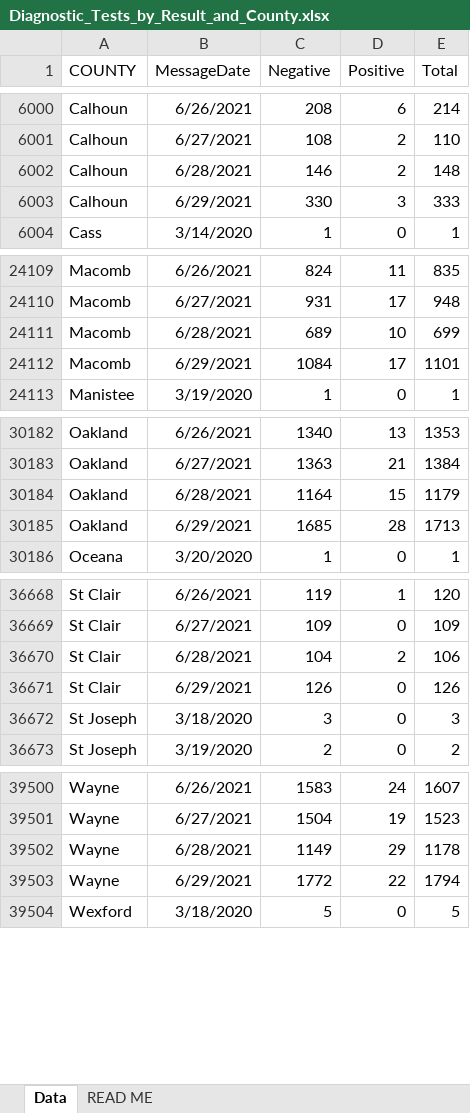
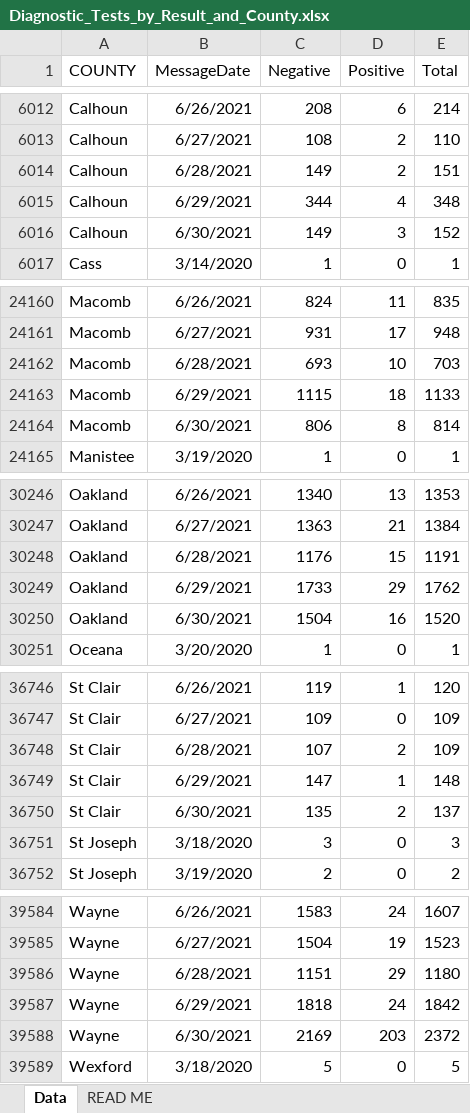
Before and after one commit to damaneice/covid-19, an Excel workbook: src/data/Diagnostic_Tests_by_Result_and_County.xlsx, sheet Data, drawn as a sheet; only a part is shown, gaps mark what is left out; values as stored, in another font and other column widths than the file's, no borders; addresses are those after the commit; the diff covers the shown part only; the diff names each change by its address in the sheet, - before the commit and + after, or states it on an @@ line.

Commit message:
Update Covid case data 202107020802

```diff
--- a/src/data/Diagnostic_Tests_by_Result_and_County.xlsx (sheet Data)
+++ b/src/data/Diagnostic_Tests_by_Result_and_County.xlsx (sheet Data)
-C6014 (Negative): 146
+C6014 (Negative): 149
-E6014 (Total): 148
+E6014 (Total): 151
-C6015 (Negative): 330
+C6015 (Negative): 344
-D6015 (Positive): 3
+D6015 (Positive): 4
-E6015 (Total): 333
+E6015 (Total): 348
+row 6016: Calhoun | 6/30/2021 | 149 | 3 | 152
-C24162 (Negative): 689
+C24162 (Negative): 693
-E24162 (Total): 699
+E24162 (Total): 703
-C24163 (Negative): 1084
+C24163 (Negative): 1115
-D24163 (Positive): 17
+D24163 (Positive): 18
-E24163 (Total): 1101
+E24163 (Total): 1133
+row 24164: Macomb | 6/30/2021 | 806 | 8 | 814
-C30248 (Negative): 1164
+C30248 (Negative): 1176
-E30248 (Total): 1179
+E30248 (Total): 1191
-C30249 (Negative): 1685
+C30249 (Negative): 1733
-D30249 (Positive): 28
+D30249 (Positive): 29
-E30249 (Total): 1713
+E30249 (Total): 1762
+row 30250: Oakland | 6/30/2021 | 1504 | 16 | 1520
-C36748 (Negative): 104
+C36748 (Negative): 107
-E36748 (Total): 106
+E36748 (Total): 109
-C36749 (Negative): 126
+C36749 (Negative): 147
-D36749 (Positive): 0
+D36749 (Positive): 1
-E36749 (Total): 126
+E36749 (Total): 148
+row 36750: St Clair | 6/30/2021 | 135 | 2 | 137
-C39586 (Negative): 1149
+C39586 (Negative): 1151
-E39586 (Total): 1178
+E39586 (Total): 1180
-C39587 (Negative): 1772
+C39587 (Negative): 1818
-D39587 (Positive): 22
+D39587 (Positive): 24
-E39587 (Total): 1794
+E39587 (Total): 1842
+row 39588: Wayne | 6/30/2021 | 2169 | 203 | 2372
```
Also changed, not shown: 81 added rows and 123 edited cells elsewhere in this sheet.
